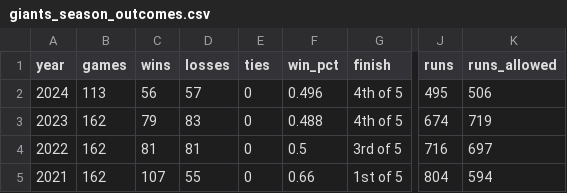
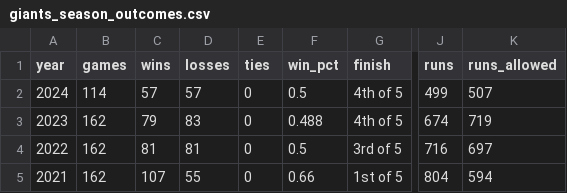
Before and after one commit to wilkens/giants, a CSV file: data/standings/giants_season_outcomes.csv, drawn as a sheet; only a part is shown, gaps mark what is left out; the diff names each change by its address in the sheet, - before the commit and + after, or states it on an @@ line.

```diff
--- a/data/standings/giants_season_outcomes.csv
+++ b/data/standings/giants_season_outcomes.csv
-B2 (games): 113
+B2 (games): 114
-C2 (wins): 56
+C2 (wins): 57
-F2 (win_pct): 0.496
+F2 (win_pct): 0.5
-J2 (runs): 495
+J2 (runs): 499
-K2 (runs_allowed): 506
+K2 (runs_allowed): 507
```
Also changed, not shown: data/pitching/giants_pitching_totals_current.csv, data/standings/giants_standings_1958_present.csv, 17 other files.
